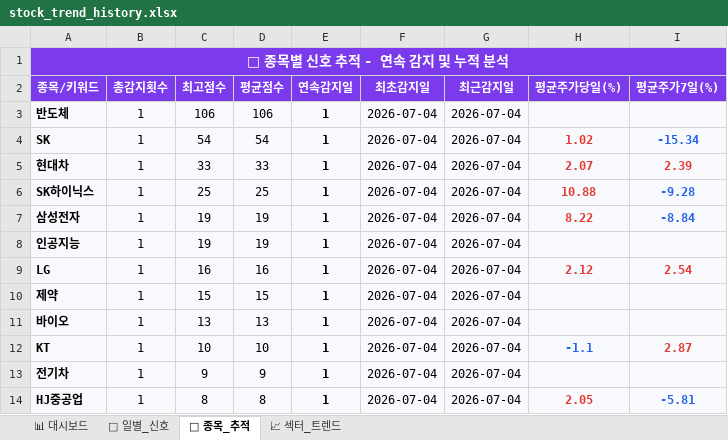
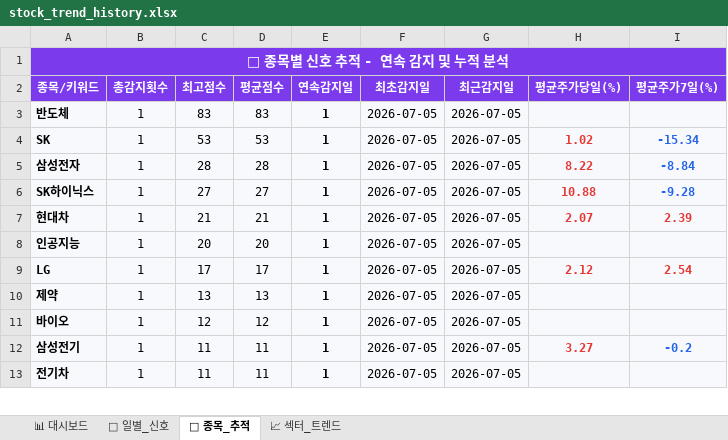
Before and after one commit to makitjung/stock-platform, an Excel workbook: trend/stock_trend_history.xlsx, sheet 🎯 종목_추적, drawn as a sheet; only a part is shown; values as stored, in another font and other column widths than the file's, no borders; removed rows and columns are numbered as before the commit, all else as after; the diff covers the shown part only; the diff names each change by its address in the sheet, - before the commit and + after, or states it on an @@ line.

```diff
--- a/trend/stock_trend_history.xlsx (sheet 🎯 종목_추적)
+++ b/trend/stock_trend_history.xlsx (sheet 🎯 종목_추적)
-C3 (최고점수): 106
+C3 (최고점수): 83
-D3 (평균점수): 106
+D3 (평균점수): 83
-F3:F4 (최초감지일): 2026-07-04
+F3:F4 (최초감지일): 2026-07-05
-G3:G4 (최근감지일): 2026-07-04
+G3:G4 (최근감지일): 2026-07-05
-C4 (최고점수): 54
+C4 (최고점수): 53
-D4 (평균점수): 54
+D4 (평균점수): 53
-row 5: 현대차 | 1 | 33 | 33 | 1 | 2026-07-04 | 2026-07-04 | 2.07 | 2.39
-row 6: SK하이닉스 | 1 | 25 | 25 | 1 | 2026-07-04 | 2026-07-04 | 10.88 | -9.28
-C5 (최고점수): 19
+C5 (최고점수): 28
-D5 (평균점수): 19
+D5 (평균점수): 28
-F5 (최초감지일): 2026-07-04
+F5 (최초감지일): 2026-07-05
-G5 (최근감지일): 2026-07-04
+G5 (최근감지일): 2026-07-05
+row 6: SK하이닉스 | 1 | 27 | 27 | 1 | 2026-07-05 | 2026-07-05 | 10.88 | -9.28
+row 7: 현대차 | 1 | 21 | 21 | 1 | 2026-07-05 | 2026-07-05 | 2.07 | 2.39
-C8 (최고점수): 19
+C8 (최고점수): 20
-D8 (평균점수): 19
+D8 (평균점수): 20
-F8:F11 (최초감지일): 2026-07-04
+F8:F11 (최초감지일): 2026-07-05
-G8:G11 (최근감지일): 2026-07-04
+G8:G11 (최근감지일): 2026-07-05
-C9 (최고점수): 16
+C9 (최고점수): 17
-D9 (평균점수): 16
+D9 (평균점수): 17
-C10 (최고점수): 15
+C10 (최고점수): 13
-D10 (평균점수): 15
+D10 (평균점수): 13
-C11 (최고점수): 13
+C11 (최고점수): 12
-D11 (평균점수): 13
+D11 (평균점수): 12
-row 12: KT | 1 | 10 | 10 | 1 | 2026-07-04 | 2026-07-04 | -1.1 | 2.87
+row 12: 삼성전기 | 1 | 11 | 11 | 1 | 2026-07-05 | 2026-07-05 | 3.27 | -0.2
-C13 (최고점수): 9
+C13 (최고점수): 11
-D13 (평균점수): 9
+D13 (평균점수): 11
-F13 (최초감지일): 2026-07-04
+F13 (최초감지일): 2026-07-05
-G13 (최근감지일): 2026-07-04
+G13 (최근감지일): 2026-07-05
-row 14: HJ중공업 | 1 | 8 | 8 | 1 | 2026-07-04 | 2026-07-04 | 2.05 | -5.81
```
Also changed, not shown: 11 added rows, 10 removed rows, 77 edited cells and cell formats elsewhere in this sheet, sheet 📅 일별_신호, sheet 📈 섹터_트렌드, sheet 📊 대시보드, 52 other files.
